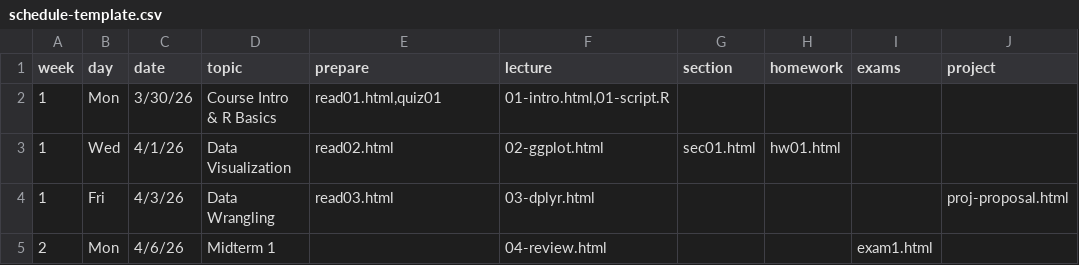
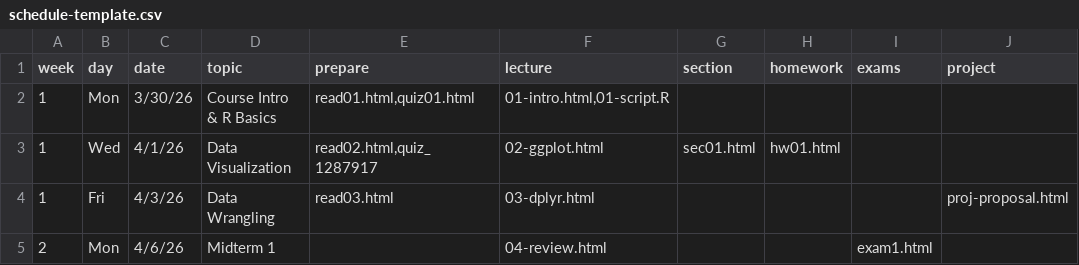
Before and after one commit to stat100-fa26/course-website, a CSV file: specific-content/schedule-template.csv, drawn as a sheet.

```diff
--- a/specific-content/schedule-template.csv
+++ b/specific-content/schedule-template.csv
@@ -1,4 +1,4 @@
 week,day,date,topic,prepare,lecture,section,homework,exams,project
-1,Mon,3/30/26,Course Intro & R Basics,"read01.html,quiz01","01-intro.html,01-script.R",,,,
-1,Wed,4/1/26,Data Visualization,read02.html,02-ggplot.html,sec01.html,hw01.html,,
+1,Mon,3/30/26,Course Intro & R Basics,"read01.html,quiz01.html","01-intro.html,01-script.R",,,,
+1,Wed,4/1/26,Data Visualization,"read02.html,quiz_1287917",02-ggplot.html,sec01.html,hw01.html,,
 1,Fri,4/3/26,Data Wrangling,read03.html,03-dplyr.html,,,,proj-proposal.html
```
Also changed, not shown: 4 other files.
